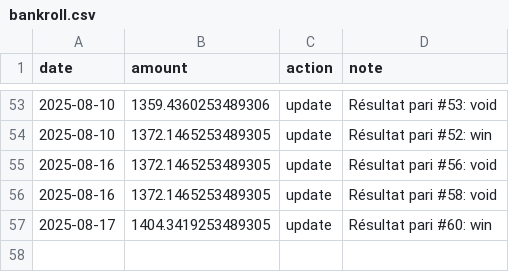
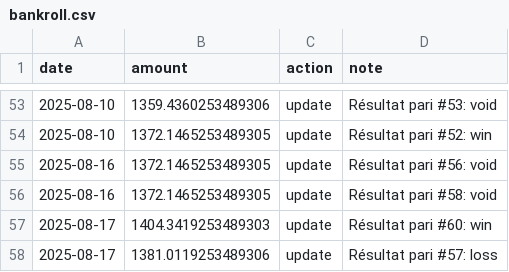
Before and after one commit to narvall018/ufc_predictor, a CSV file: bets/bankroll.csv, drawn as a sheet; only a part is shown, gaps mark what is left out.

Commit message:
Update bankroll after bet #57

```diff
--- a/bets/bankroll.csv
+++ b/bets/bankroll.csv
@@ -56,2 +56,3 @@ date,amount,action,note
 2025-08-16,1372.1465253489305,update,Résultat pari #58: void
-2025-08-17,1404.3419253489305,update,Résultat pari #60: win
+2025-08-17,1404.3419253489303,update,Résultat pari #60: win
+2025-08-17,1381.0119253489306,update,Résultat pari #57: loss
```
